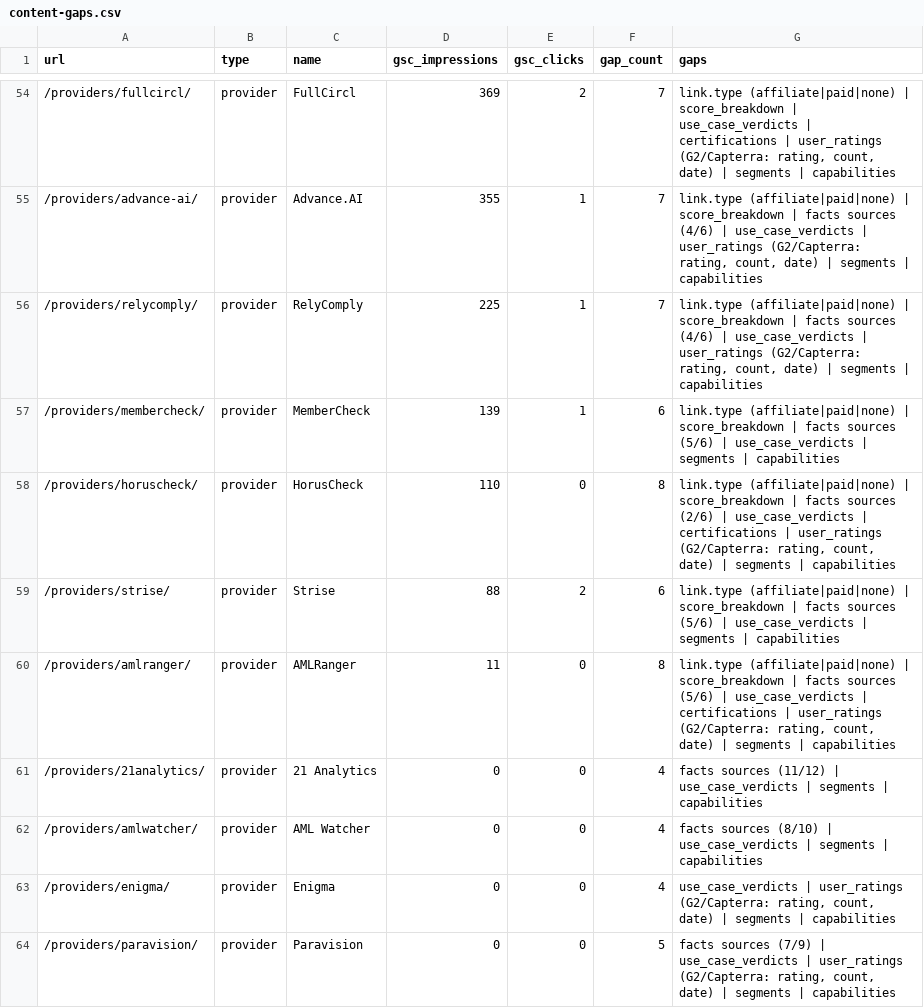
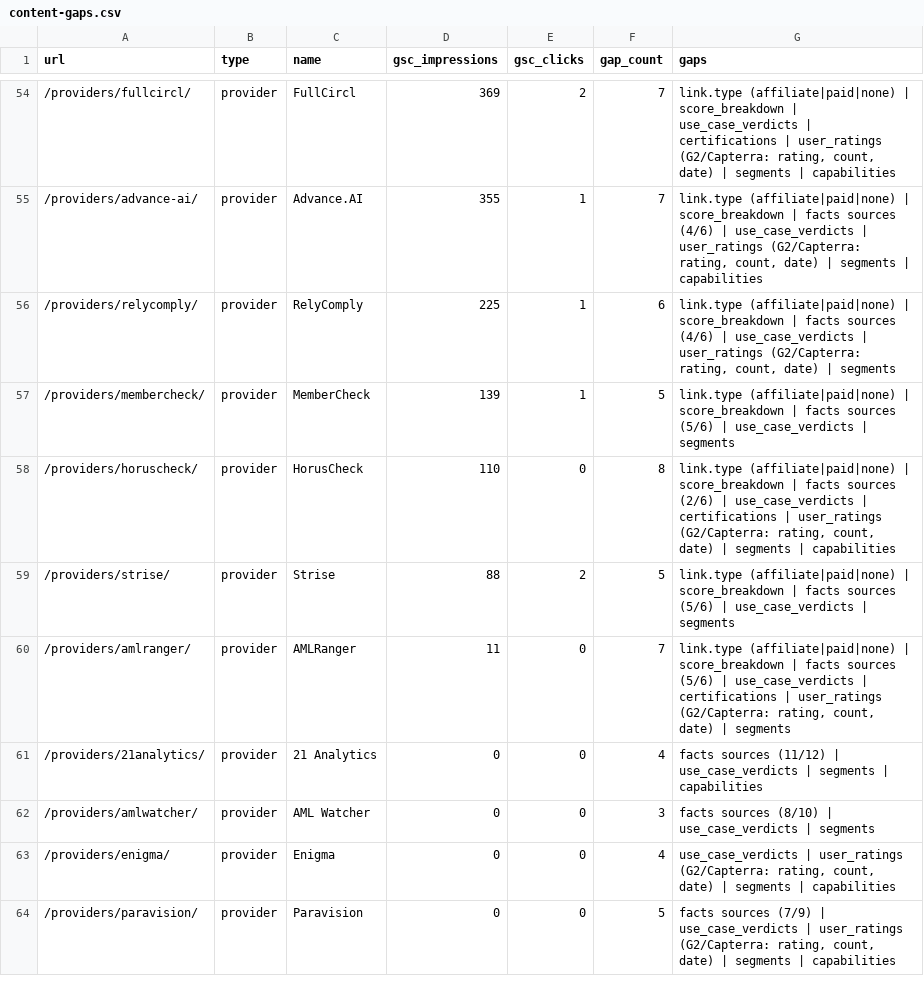
Before and after one commit to innuendo999/beverified, a CSV file: reports/content-gaps.csv, drawn as a sheet; only a part is shown, gaps mark what is left out; the diff covers the shown part only.

```diff
--- a/reports/content-gaps.csv
+++ b/reports/content-gaps.csv
@@ -55,9 +55,9 @@ url,type,name,gsc_impressions,gsc_clicks,gap_count,gaps
 "/providers/advance-ai/","provider","Advance.AI","355","1","7","link.type (affiliate|paid|none) | score_breakdown | facts sources (4/6) | use_case_verdicts | user_ratings (G2/Capterra: rating, count, date) | segments | capabilities"
-"/providers/relycomply/","provider","RelyComply","225","1","7","link.type (affiliate|paid|none) | score_breakdown | facts sources (4/6) | use_case_verdicts | user_ratings (G2/Capterra: rating, count, date) | segments | capabilities"
-"/providers/membercheck/","provider","MemberCheck","139","1","6","link.type (affiliate|paid|none) | score_breakdown | facts sources (5/6) | use_case_verdicts | segments | capabilities"
+"/providers/relycomply/","provider","RelyComply","225","1","6","link.type (affiliate|paid|none) | score_breakdown | facts sources (4/6) | use_case_verdicts | user_ratings (G2/Capterra: rating, count, date) | segments"
+"/providers/membercheck/","provider","MemberCheck","139","1","5","link.type (affiliate|paid|none) | score_breakdown | facts sources (5/6) | use_case_verdicts | segments"
 "/providers/horuscheck/","provider","HorusCheck","110","0","8","link.type (affiliate|paid|none) | score_breakdown | facts sources (2/6) | use_case_verdicts | certifications | user_ratings (G2/Capterra: rating, count, date) | segments | capabilities"
-"/providers/strise/","provider","Strise","88","2","6","link.type (affiliate|paid|none) | score_breakdown | facts sources (5/6) | use_case_verdicts | segments | capabilities"
-"/providers/amlranger/","provider","AMLRanger","11","0","8","link.type (affiliate|paid|none) | score_breakdown | facts sources (5/6) | use_case_verdicts | certifications | user_ratings (G2/Capterra: rating, count, date) | segments | capabilities"
+"/providers/strise/","provider","Strise","88","2","5","link.type (affiliate|paid|none) | score_breakdown | facts sources (5/6) | use_case_verdicts | segments"
+"/providers/amlranger/","provider","AMLRanger","11","0","7","link.type (affiliate|paid|none) | score_breakdown | facts sources (5/6) | use_case_verdicts | certifications | user_ratings (G2/Capterra: rating, count, date) | segments"
 "/providers/21analytics/","provider","21 Analytics","0","0","4","facts sources (11/12) | use_case_verdicts | segments | capabilities"
-"/providers/amlwatcher/","provider","AML Watcher","0","0","4","facts sources (8/10) | use_case_verdicts | segments | capabilities"
+"/providers/amlwatcher/","provider","AML Watcher","0","0","3","facts sources (8/10) | use_case_verdicts | segments"
 "/providers/enigma/","provider","Enigma","0","0","4","use_case_verdicts | user_ratings (G2/Capterra: rating, count, date) | segments | capabilities"
```
Also changed, not shown: 34 edited cells elsewhere in this file, 3 other files.
